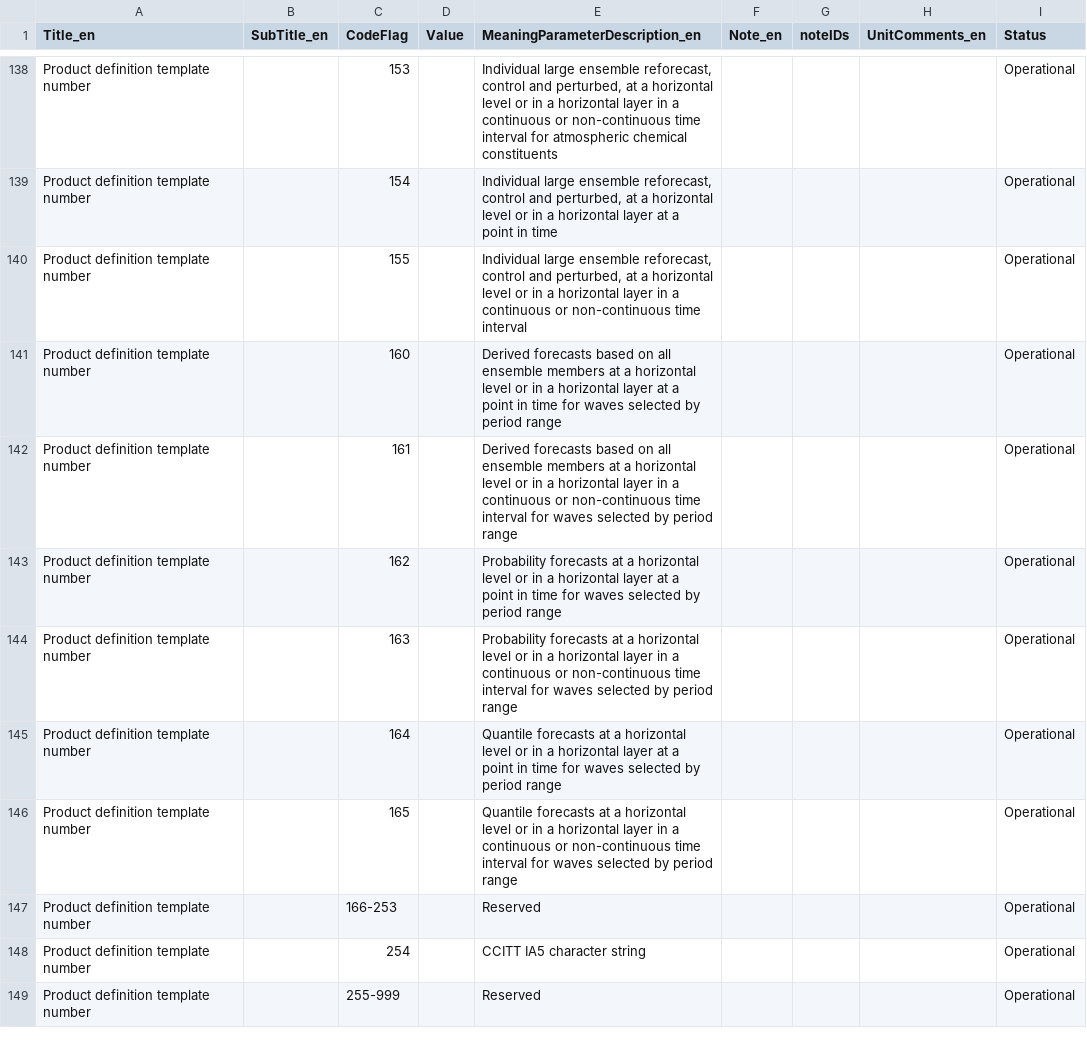
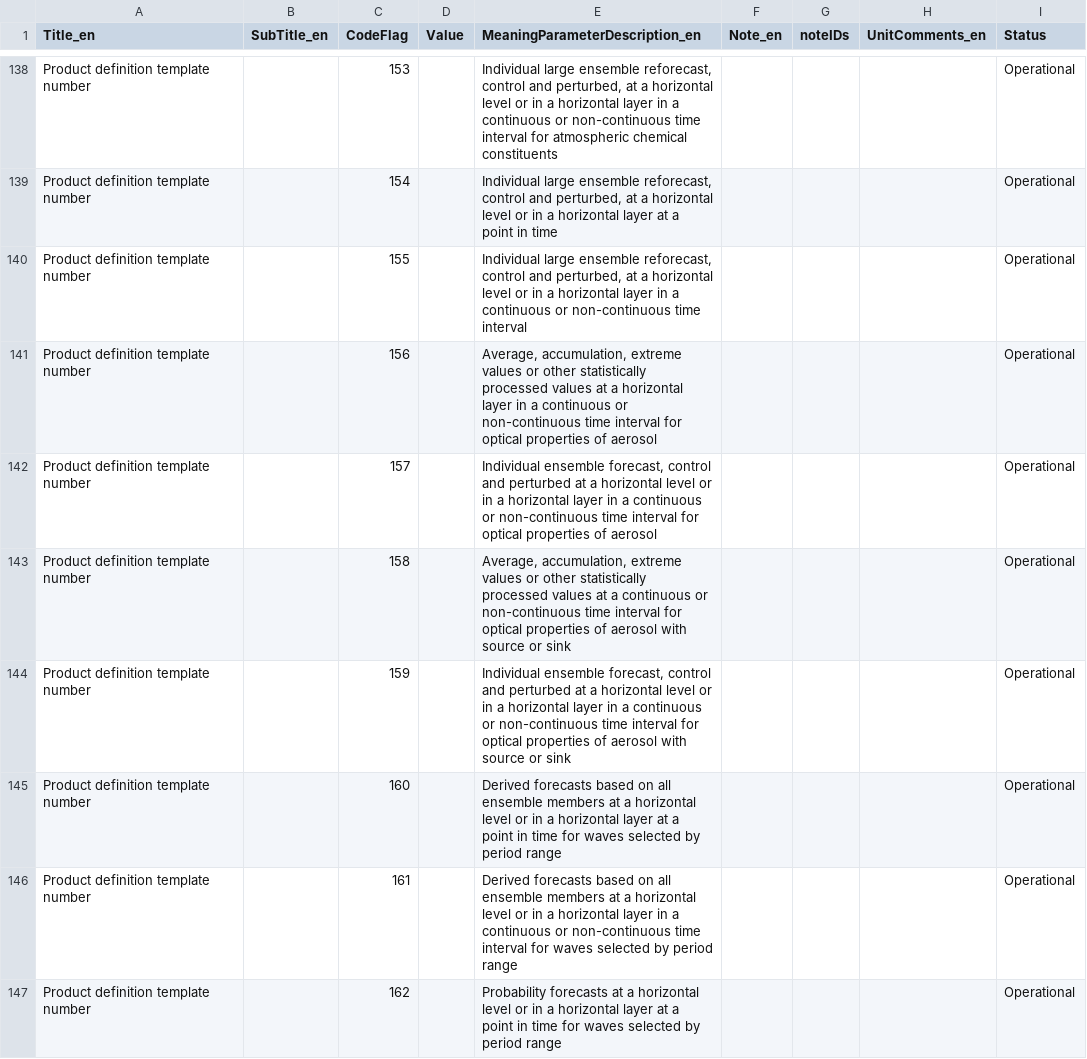
Before and after one commit to wmo-im/GRIB2, a CSV file: GRIB2_CodeFlag_4_0_CodeTable_en.csv, drawn as a sheet; only a part is shown, gaps mark what is left out; the shorter side is filled out with more unchanged rows; the diff names each change by its address in the sheet, - before the commit and + after, or states it on an @@ line.

Commit message:
#340 templates optical properties (#357)
* adding section 4 templates and entries in code table 4.0 for #340

* xml,txt files

* Update GRIB2_Template_4_156_ProductDefinitionTemplate_en.csv

* xml,txt files

* Update GRIB2_Template_4_156_ProductDefinitionTemplate_en.csv

* xml,txt files

* Update GRIB2_Template_4_157_ProductDefinitionTemplate_en.csv

* xml,txt files

* Update GRIB2_Template_4_158_ProductDefinitionTemplate_en.csv

* Update GRIB2_Template_4_159_ProductDefinitionTemplate_en.csv

* xml,txt files

* xml,txt files

---------

Co-authored-by: Enrico Fucile <efucile@wmo.int>
Co-authored-by: amilan17 <amilan@wmo.int>

```diff
--- a/GRIB2_CodeFlag_4_0_CodeTable_en.csv
+++ b/GRIB2_CodeFlag_4_0_CodeTable_en.csv
+row 141: Product definition template number |  | 156 |  | Average, accumulation, extreme values or other statistically processed values at a horizontal layer in a continuous or non-continuous time interval for optical properties of aerosol |  |  |  | Operational
+row 142: Product definition template number |  | 157 |  | Individual ensemble forecast, control and perturbed at a horizontal level or in a horizontal layer in a continuous or non-continuous time interval for optical properties of aerosol |  |  |  | Operational
+row 143: Product definition template number |  | 158 |  | Average, accumulation, extreme values or other statistically processed values at a continuous or non-continuous time interval for optical properties of aerosol with source or sink |  |  |  | Operational
+row 144: Product definition template number |  | 159 |  | Individual ensemble forecast, control and perturbed at a horizontal level or in a horizontal layer in a continuous or non-continuous time interval for optical properties of aerosol with source or sink |  |  |  | Operational
```
Also changed, not shown: 8 other files.
